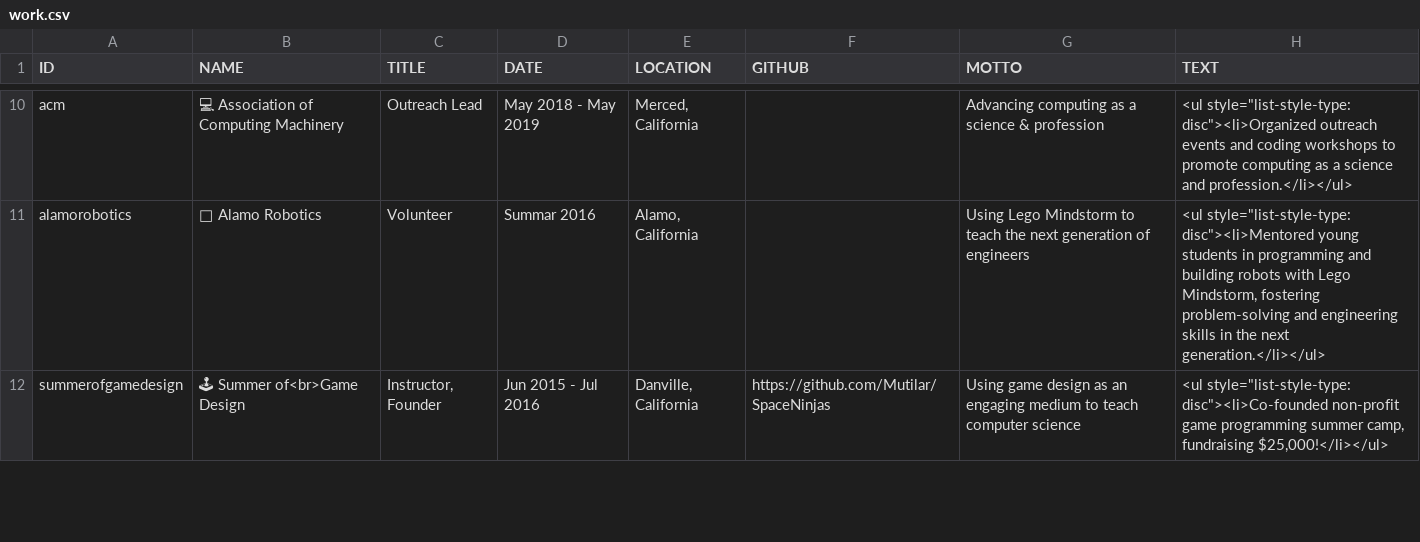
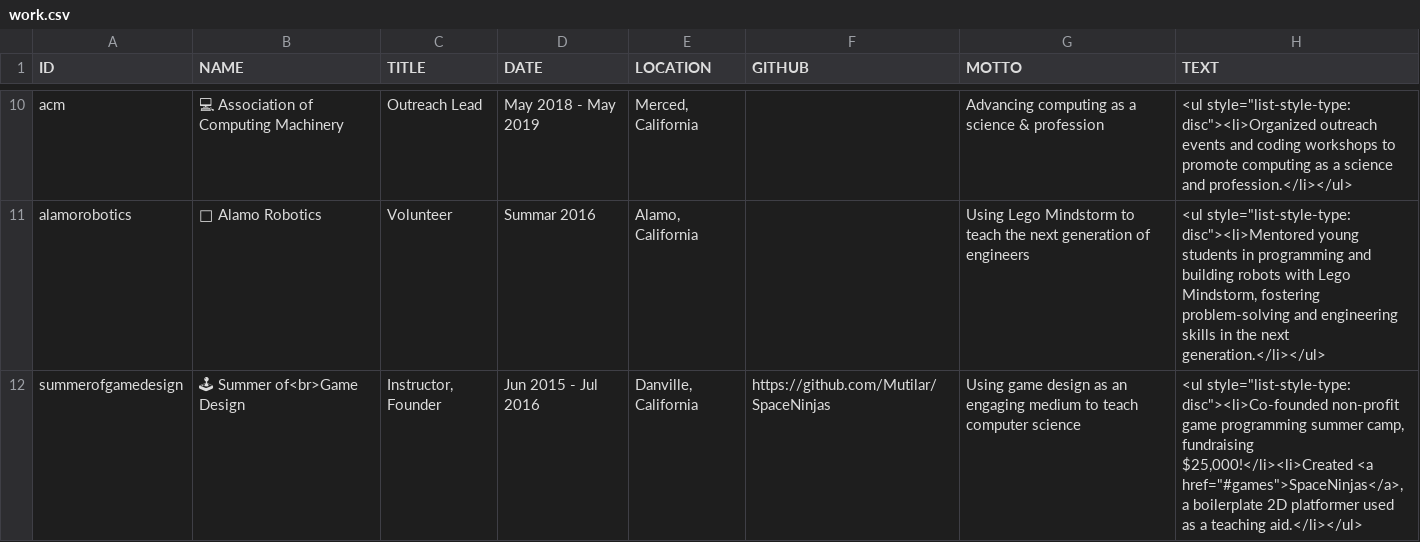
Before and after one commit to Mutilar/mutilar.github.io, a CSV file: work.csv, drawn as a sheet; only a part is shown, gaps mark what is left out; the diff covers the shown part only; the diff names each change by its address in the sheet, - before the commit and + after, or states it on an @@ line.

```diff
--- a/work.csv
+++ b/work.csv
-H12 (TEXT): …camp, fundraising $25,000!</li></ul>
+H12 (TEXT): …camp, fundraising $25,000!</li><li>Created <a href="#games">SpaceNinjas</a>, a boilerplate 2D platformer used as a teaching aid.</li></ul>
```
Also changed, not shown: 1 edited cell elsewhere in this file, games.csv, hackathons.csv, 7 other files.
